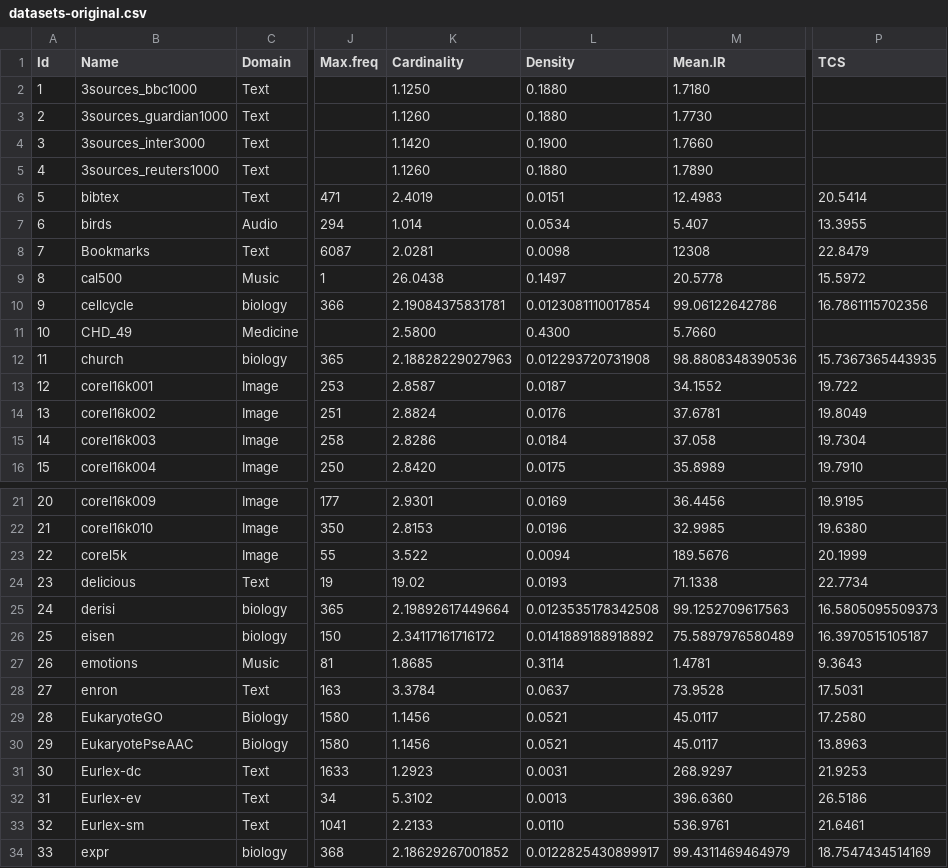
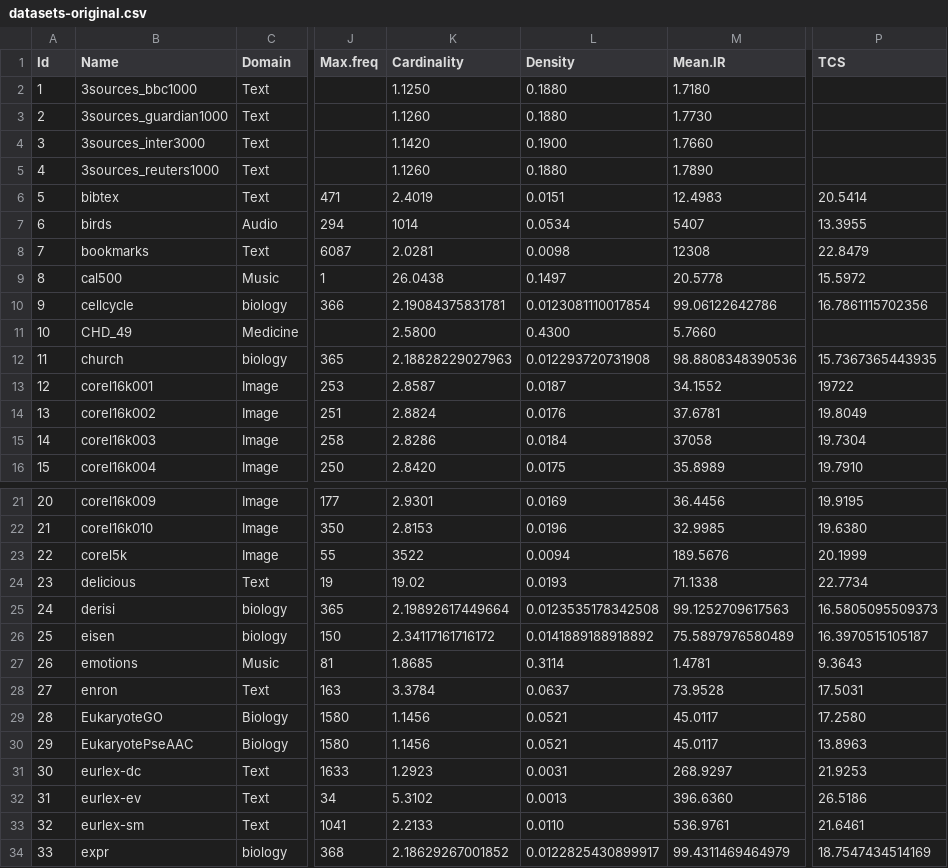
Before and after one commit to cissagatto/HPML.CC, a CSV file: datasets-original.csv, drawn as a sheet; only a part is shown, gaps mark what is left out; the diff names each change by its address in the sheet, - before the commit and + after, or states it on an @@ line.

```diff
--- a/datasets-original.csv
+++ b/datasets-original.csv
-K7 (Cardinality): 1.014
+K7 (Cardinality): 1014
-M7 (Mean.IR): 5.407
+M7 (Mean.IR): 5407
-B8 (Name): Bookmarks
+B8 (Name): bookmarks
-P13 (TCS): 19.722
+P13 (TCS): 19722
-M15 (Mean.IR): 37.058
+M15 (Mean.IR): 37058
-K23 (Cardinality): 3.522
+K23 (Cardinality): 3522
-B31 (Name): Eurlex-dc
+B31 (Name): eurlex-dc
-B32 (Name): Eurlex-ev
+B32 (Name): eurlex-ev
-B33 (Name): Eurlex-sm
+B33 (Name): eurlex-sm
```
Also changed, not shown: 5 other files.
